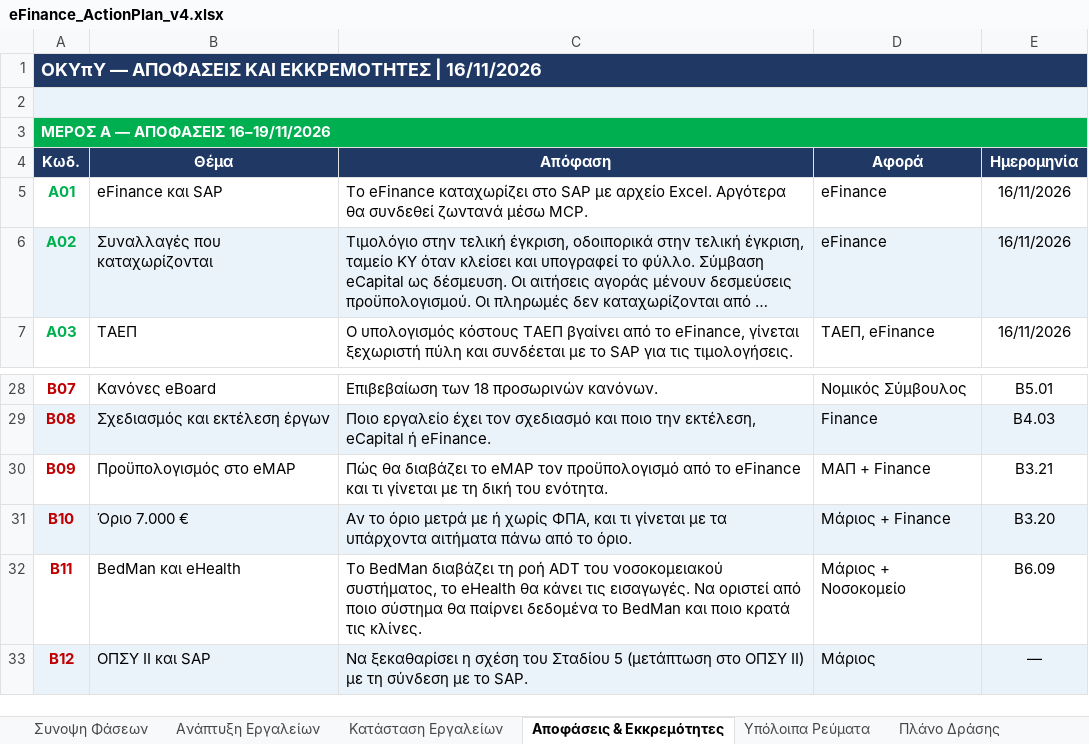
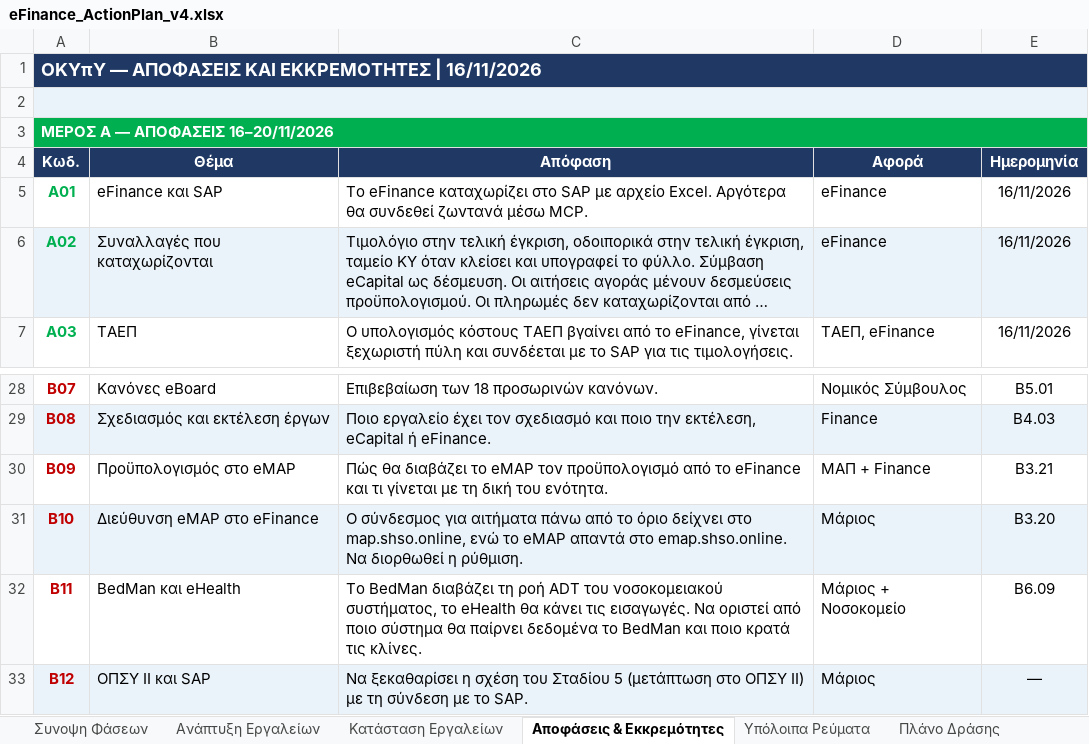
Before and after one commit to msouzou-debug/marsou, an Excel workbook: eFinance_ActionPlan_v4.xlsx, sheet Αποφάσεις & Εκκρεμότητες, drawn as a sheet; only a part is shown, gaps mark what is left out; long unchanged cells end in …; values as stored, in another font and other column widths than the file's, no borders; the diff names each change by its address in the sheet, - before the commit and + after, or states it on an @@ line.

```diff
--- a/eFinance_ActionPlan_v4.xlsx (sheet Αποφάσεις & Εκκρεμότητες)
+++ b/eFinance_ActionPlan_v4.xlsx (sheet Αποφάσεις & Εκκρεμότητες)
-A3: ΜΕΡΟΣ Α — ΑΠΟΦΑΣΕΙΣ 16–19/11/2026
+A3: ΜΕΡΟΣ Α — ΑΠΟΦΑΣΕΙΣ 16–20/11/2026
-B31: Όριο 7.000 €
+B31: Διεύθυνση eMAP στο eFinance
-C31: Αν το όριο μετρά με ή χωρίς ΦΠΑ, και τι γίνεται με τα υπάρχοντα αιτήματα πάνω από το όριο.
+C31: Ο σύνδεσμος για αιτήματα πάνω από το όριο δείχνει στο map.shso.online, ενώ το eMAP απαντά στο emap.shso.online. Να διορθωθεί η ρύθμιση.
-D31: Μάριος + Finance
+D31: Μάριος
```
Also changed, not shown: sheet Ανάπτυξη Εργαλείων.
